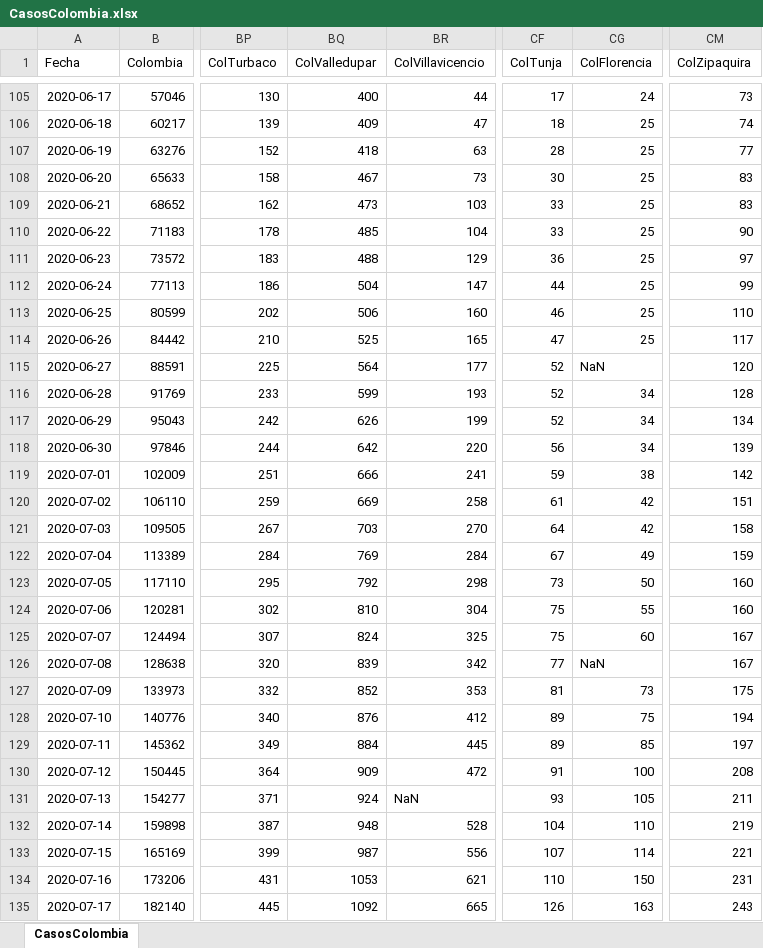
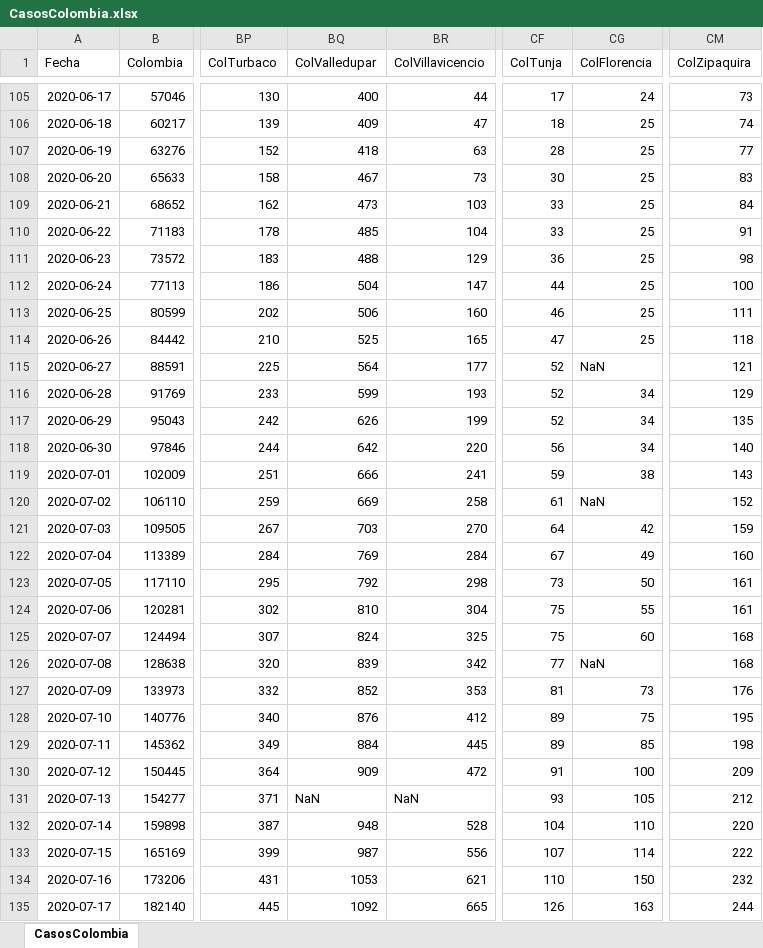
Before and after one commit to 1Alacer/covid, an Excel workbook: CasosColombia.xlsx, sheet CasosColombia, drawn as a sheet; only a part is shown, gaps mark what is left out; values as stored, in another font and other column widths than the file's, no borders; the diff covers the shown part only; the diff names each change by its address in the sheet, - before the commit and + after, or states it on an @@ line.

```diff
--- a/CasosColombia.xlsx (sheet CasosColombia)
+++ b/CasosColombia.xlsx (sheet CasosColombia)
-CM109 (ColZipaquira): 83
+CM109 (ColZipaquira): 84
-CM110 (ColZipaquira): 90
+CM110 (ColZipaquira): 91
-CM111 (ColZipaquira): 97
+CM111 (ColZipaquira): 98
-CM112 (ColZipaquira): 99
+CM112 (ColZipaquira): 100
-CM113 (ColZipaquira): 110
+CM113 (ColZipaquira): 111
-CM114 (ColZipaquira): 117
+CM114 (ColZipaquira): 118
-CM115 (ColZipaquira): 120
+CM115 (ColZipaquira): 121
-CM116 (ColZipaquira): 128
+CM116 (ColZipaquira): 129
-CM117 (ColZipaquira): 134
+CM117 (ColZipaquira): 135
-CM118 (ColZipaquira): 139
+CM118 (ColZipaquira): 140
-CM119 (ColZipaquira): 142
+CM119 (ColZipaquira): 143
-CG120 (ColFlorencia): 42
+CG120 (ColFlorencia): NaN
-CM120 (ColZipaquira): 151
+CM120 (ColZipaquira): 152
-CM121 (ColZipaquira): 158
+CM121 (ColZipaquira): 159
-CM122 (ColZipaquira): 159
+CM122 (ColZipaquira): 160
-CM123:CM124 (ColZipaquira): 160
+CM123:CM124 (ColZipaquira): 161
-CM125:CM126 (ColZipaquira): 167
+CM125:CM126 (ColZipaquira): 168
-CM127 (ColZipaquira): 175
+CM127 (ColZipaquira): 176
-CM128 (ColZipaquira): 194
+CM128 (ColZipaquira): 195
-CM129 (ColZipaquira): 197
+CM129 (ColZipaquira): 198
-CM130 (ColZipaquira): 208
+CM130 (ColZipaquira): 209
-BQ131 (ColValledupar): 924
+BQ131 (ColValledupar): NaN
-CM131 (ColZipaquira): 211
+CM131 (ColZipaquira): 212
-CM132 (ColZipaquira): 219
+CM132 (ColZipaquira): 220
-CM133 (ColZipaquira): 221
+CM133 (ColZipaquira): 222
-CM134 (ColZipaquira): 231
+CM134 (ColZipaquira): 232
-CM135 (ColZipaquira): 243
+CM135 (ColZipaquira): 244
```
Also changed, not shown: 1 added row and 54 edited cells elsewhere in this sheet, 1 other file.
